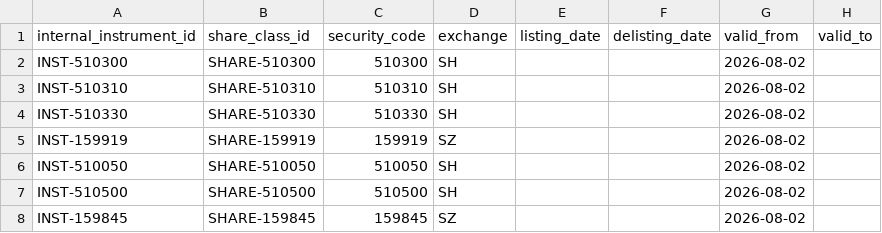
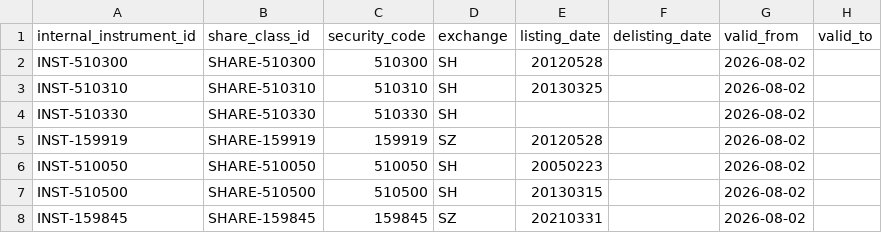
Before and after one commit to Marsial-hash/travel_map, a CSV file: 项目文件/National team Chasing/state_support_etf_system/registry/instruments.csv, drawn as a sheet.

```diff
--- a/项目文件/National team Chasing/state_support_etf_system/registry/instruments.csv
+++ b/项目文件/National team Chasing/state_support_etf_system/registry/instruments.csv
@@ -1,8 +1,8 @@
 internal_instrument_id,share_class_id,security_code,exchange,listing_date,delisting_date,valid_from,valid_to
-INST-510300,SHARE-510300,510300,SH,,,2026-08-02,
-INST-510310,SHARE-510310,510310,SH,,,2026-08-02,
+INST-510300,SHARE-510300,510300,SH,20120528,,2026-08-02,
+INST-510310,SHARE-510310,510310,SH,20130325,,2026-08-02,
 INST-510330,SHARE-510330,510330,SH,,,2026-08-02,
-INST-159919,SHARE-159919,159919,SZ,,,2026-08-02,
-INST-510050,SHARE-510050,510050,SH,,,2026-08-02,
-INST-510500,SHARE-510500,510500,SH,,,2026-08-02,
-INST-159845,SHARE-159845,159845,SZ,,,2026-08-02,
+INST-159919,SHARE-159919,159919,SZ,20120528,,2026-08-02,
+INST-510050,SHARE-510050,510050,SH,20050223,,2026-08-02,
+INST-510500,SHARE-510500,510500,SH,20130315,,2026-08-02,
+INST-159845,SHARE-159845,159845,SZ,20210331,,2026-08-02,
```
Also changed, not shown: 项目文件/National team Chasing/state_support_etf_system/registry/funds.csv, 2 other files.
